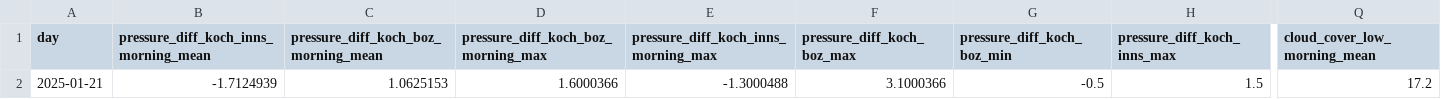
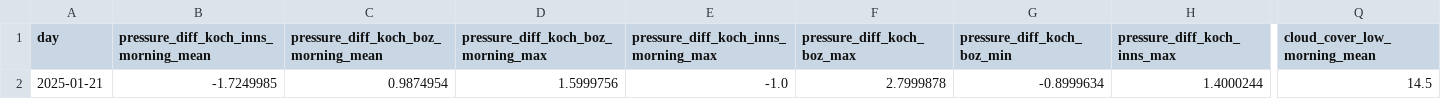
Before and after one commit to christian-fey/Koechelt_der_Kochel, a CSV file: latest_prediction.csv, drawn as a sheet; only a part is shown, gaps mark what is left out; the diff covers the shown part only; the diff names each change by its address in the sheet, - before the commit and + after, or states it on an @@ line.

```diff
--- a/latest_prediction.csv
+++ b/latest_prediction.csv
-B2: -1.7124939
+B2: -1.7249985
-C2: 1.0625153
+C2: 0.9874954
-D2: 1.6000366
+D2: 1.5999756
-E2: -1.3000488
+E2: -1.0
-F2 (pressure_diff_koch_boz_max): 3.1000366
+F2 (pressure_diff_koch_boz_max): 2.7999878
-G2 (pressure_diff_koch_boz_min): -0.5
+G2 (pressure_diff_koch_boz_min): -0.8999634
-H2 (pressure_diff_koch_inns_max): 1.5
+H2 (pressure_diff_koch_inns_max): 1.4000244
-Q2 (cloud_cover_low_morning_mean): 17.2
+Q2 (cloud_cover_low_morning_mean): 14.5
```
Also changed, not shown: 20 edited cells elsewhere in this file, 1 other file.
